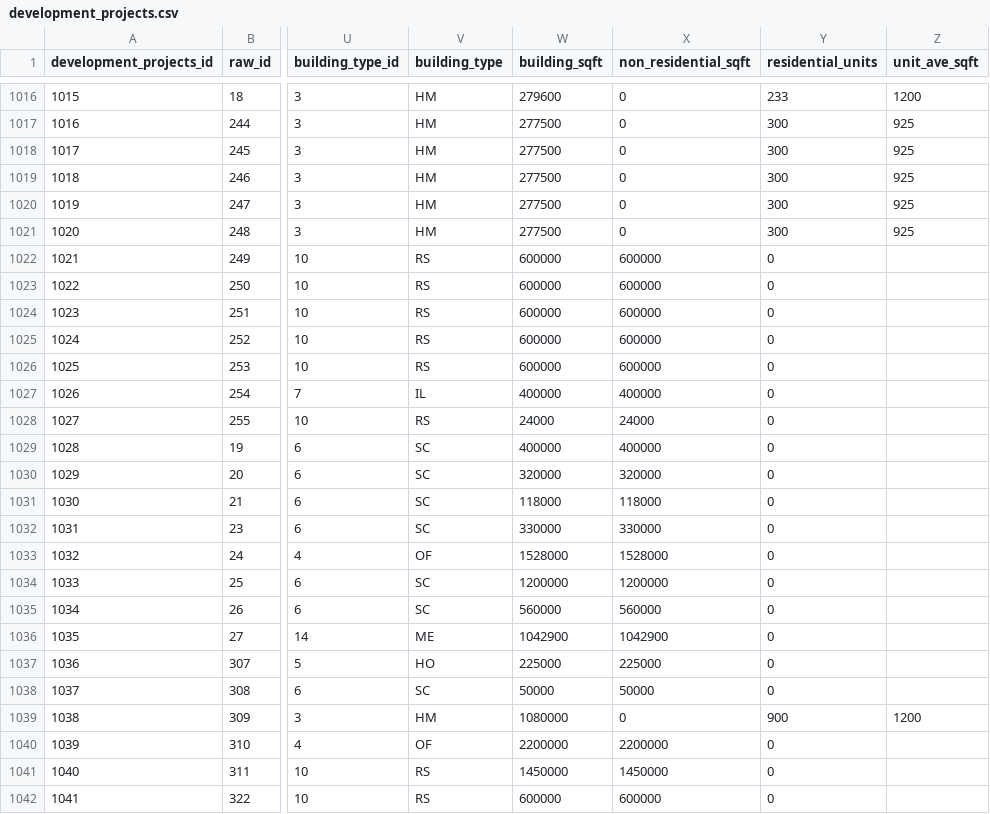
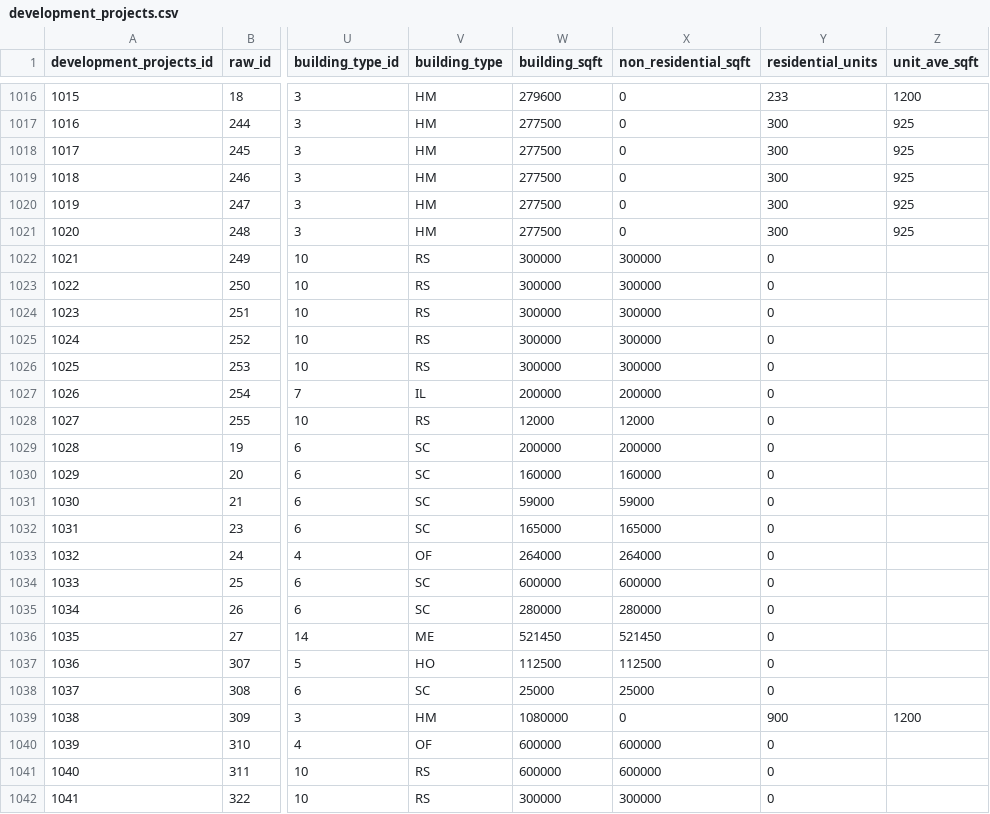
Before and after one commit to UDST/bayarea_urbansim, a CSV file: data/development_projects.csv, drawn as a sheet; only a part is shown, gaps mark what is left out; the diff covers the shown part only; the diff names each change by its address in the sheet, - before the commit and + after, or states it on an @@ line.

```diff
--- a/data/development_projects.csv
+++ b/data/development_projects.csv
-W1022:W1026 (building_sqft): 600000
+W1022:W1026 (building_sqft): 300000
-X1022:X1026 (non_residential_sqft): 600000
+X1022:X1026 (non_residential_sqft): 300000
-W1027 (building_sqft): 400000
+W1027 (building_sqft): 200000
-X1027 (non_residential_sqft): 400000
+X1027 (non_residential_sqft): 200000
-W1028 (building_sqft): 24000
+W1028 (building_sqft): 12000
-X1028 (non_residential_sqft): 24000
+X1028 (non_residential_sqft): 12000
-W1029 (building_sqft): 400000
+W1029 (building_sqft): 200000
-X1029 (non_residential_sqft): 400000
+X1029 (non_residential_sqft): 200000
-W1030 (building_sqft): 320000
+W1030 (building_sqft): 160000
-X1030 (non_residential_sqft): 320000
+X1030 (non_residential_sqft): 160000
-W1031 (building_sqft): 118000
+W1031 (building_sqft): 59000
-X1031 (non_residential_sqft): 118000
+X1031 (non_residential_sqft): 59000
-W1032 (building_sqft): 330000
+W1032 (building_sqft): 165000
-X1032 (non_residential_sqft): 330000
+X1032 (non_residential_sqft): 165000
-W1033 (building_sqft): 1528000
+W1033 (building_sqft): 264000
-X1033 (non_residential_sqft): 1528000
+X1033 (non_residential_sqft): 264000
-W1034 (building_sqft): 1200000
+W1034 (building_sqft): 600000
-X1034 (non_residential_sqft): 1200000
+X1034 (non_residential_sqft): 600000
-W1035 (building_sqft): 560000
+W1035 (building_sqft): 280000
-X1035 (non_residential_sqft): 560000
+X1035 (non_residential_sqft): 280000
-W1036 (building_sqft): 1042900
+W1036 (building_sqft): 521450
-X1036 (non_residential_sqft): 1042900
+X1036 (non_residential_sqft): 521450
-W1037 (building_sqft): 225000
+W1037 (building_sqft): 112500
-X1037 (non_residential_sqft): 225000
+X1037 (non_residential_sqft): 112500
-W1038 (building_sqft): 50000
+W1038 (building_sqft): 25000
-X1038 (non_residential_sqft): 50000
+X1038 (non_residential_sqft): 25000
-W1040 (building_sqft): 2200000
+W1040 (building_sqft): 600000
-X1040 (non_residential_sqft): 2200000
+X1040 (non_residential_sqft): 600000
-W1041 (building_sqft): 1450000
+W1041 (building_sqft): 600000
-X1041 (non_residential_sqft): 1450000
+X1041 (non_residential_sqft): 600000
-W1042 (building_sqft): 600000
+W1042 (building_sqft): 300000
-X1042 (non_residential_sqft): 600000
+X1042 (non_residential_sqft): 300000
```
Also changed, not shown: 28 edited cells elsewhere in this file, data/zoning_mods_4.csv.
